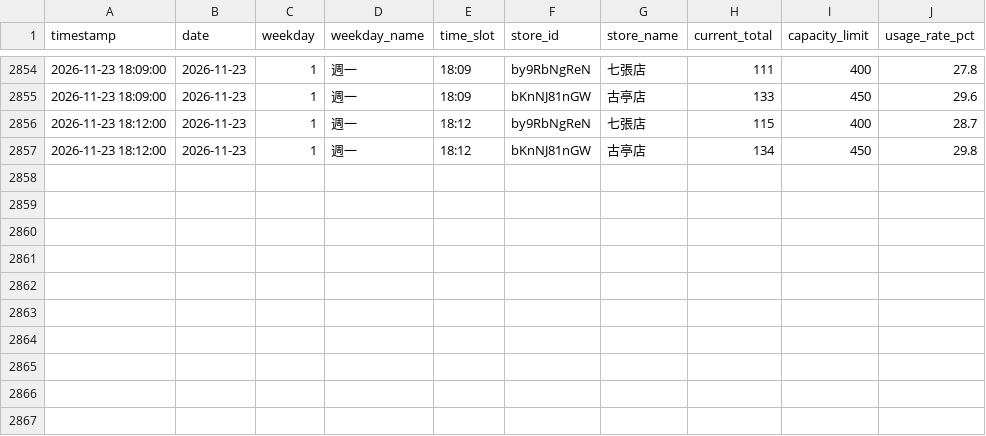
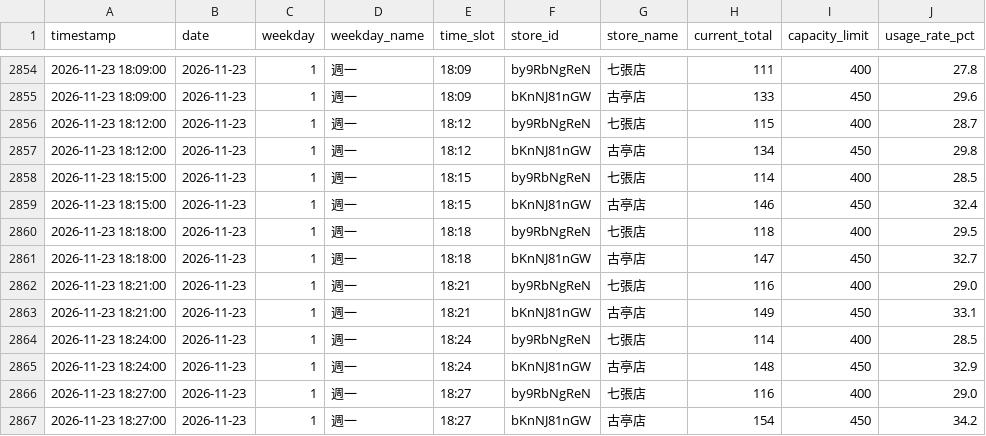
Before and after one commit to loner7657/morefit-tracker, a CSV file: data/capacity_history.csv, drawn as a sheet; only a part is shown, gaps mark what is left out.

```diff
--- a/data/capacity_history.csv
+++ b/data/capacity_history.csv
@@ -2857 +2857,11 @@ timestamp,date,weekday,weekday_name,time_slot,store_id,store_name,current_total,
 2026-11-23 18:12:00,2026-11-23,1,週一,18:12,bKnNJ81nGW,古亭店,134,450,29.8
+2026-11-23 18:15:00,2026-11-23,1,週一,18:15,by9RbNgReN,七張店,114,400,28.5
+2026-11-23 18:15:00,2026-11-23,1,週一,18:15,bKnNJ81nGW,古亭店,146,450,32.4
+2026-11-23 18:18:00,2026-11-23,1,週一,18:18,by9RbNgReN,七張店,118,400,29.5
+2026-11-23 18:18:00,2026-11-23,1,週一,18:18,bKnNJ81nGW,古亭店,147,450,32.7
+2026-11-23 18:21:00,2026-11-23,1,週一,18:21,by9RbNgReN,七張店,116,400,29.0
+2026-11-23 18:21:00,2026-11-23,1,週一,18:21,bKnNJ81nGW,古亭店,149,450,33.1
+2026-11-23 18:24:00,2026-11-23,1,週一,18:24,by9RbNgReN,七張店,114,400,28.5
+2026-11-23 18:24:00,2026-11-23,1,週一,18:24,bKnNJ81nGW,古亭店,148,450,32.9
+2026-11-23 18:27:00,2026-11-23,1,週一,18:27,by9RbNgReN,七張店,116,400,29.0
+2026-11-23 18:27:00,2026-11-23,1,週一,18:27,bKnNJ81nGW,古亭店,154,450,34.2
```
Also changed, not shown: 1 other file.
